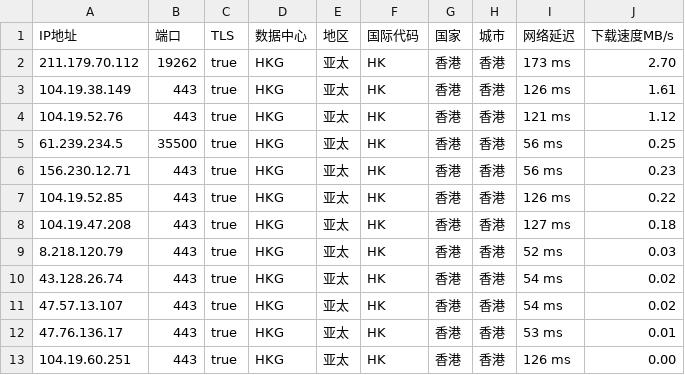
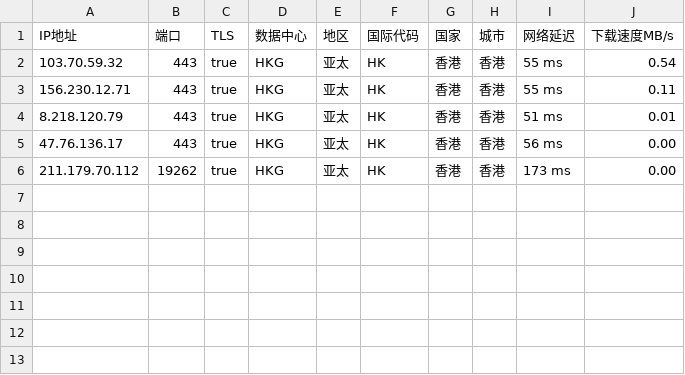
Before and after one commit to CEG1225/peng, a CSV file: peng.csv, drawn as a sheet.

Commit message:
PENG

```diff
--- a/peng.csv
+++ b/peng.csv
@@ -1,13 +1,6 @@
 IP地址,端口,TLS,数据中心,地区,国际代码,国家,城市,网络延迟,下载速度MB/s
-211.179.70.112,19262,true,HKG,亚太,HK,香港,香港,173 ms,2.70
-104.19.38.149,443,true,HKG,亚太,HK,香港,香港,126 ms,1.61
-104.19.52.76,443,true,HKG,亚太,HK,香港,香港,121 ms,1.12
-61.239.234.5,35500,true,HKG,亚太,HK,香港,香港,56 ms,0.25
-156.230.12.71,443,true,HKG,亚太,HK,香港,香港,56 ms,0.23
-104.19.52.85,443,true,HKG,亚太,HK,香港,香港,126 ms,0.22
-104.19.47.208,443,true,HKG,亚太,HK,香港,香港,127 ms,0.18
-8.218.120.79,443,true,HKG,亚太,HK,香港,香港,52 ms,0.03
-43.128.26.74,443,true,HKG,亚太,HK,香港,香港,54 ms,0.02
-47.57.13.107,443,true,HKG,亚太,HK,香港,香港,54 ms,0.02
-47.76.136.17,443,true,HKG,亚太,HK,香港,香港,53 ms,0.01
-104.19.60.251,443,true,HKG,亚太,HK,香港,香港,126 ms,0.00
+103.70.59.32,443,true,HKG,亚太,HK,香港,香港,55 ms,0.54
+156.230.12.71,443,true,HKG,亚太,HK,香港,香港,55 ms,0.11
+8.218.120.79,443,true,HKG,亚太,HK,香港,香港,51 ms,0.01
+47.76.136.17,443,true,HKG,亚太,HK,香港,香港,56 ms,0.00
+211.179.70.112,19262,true,HKG,亚太,HK,香港,香港,173 ms,0.00
```
Also changed, not shown: 1 other file.
